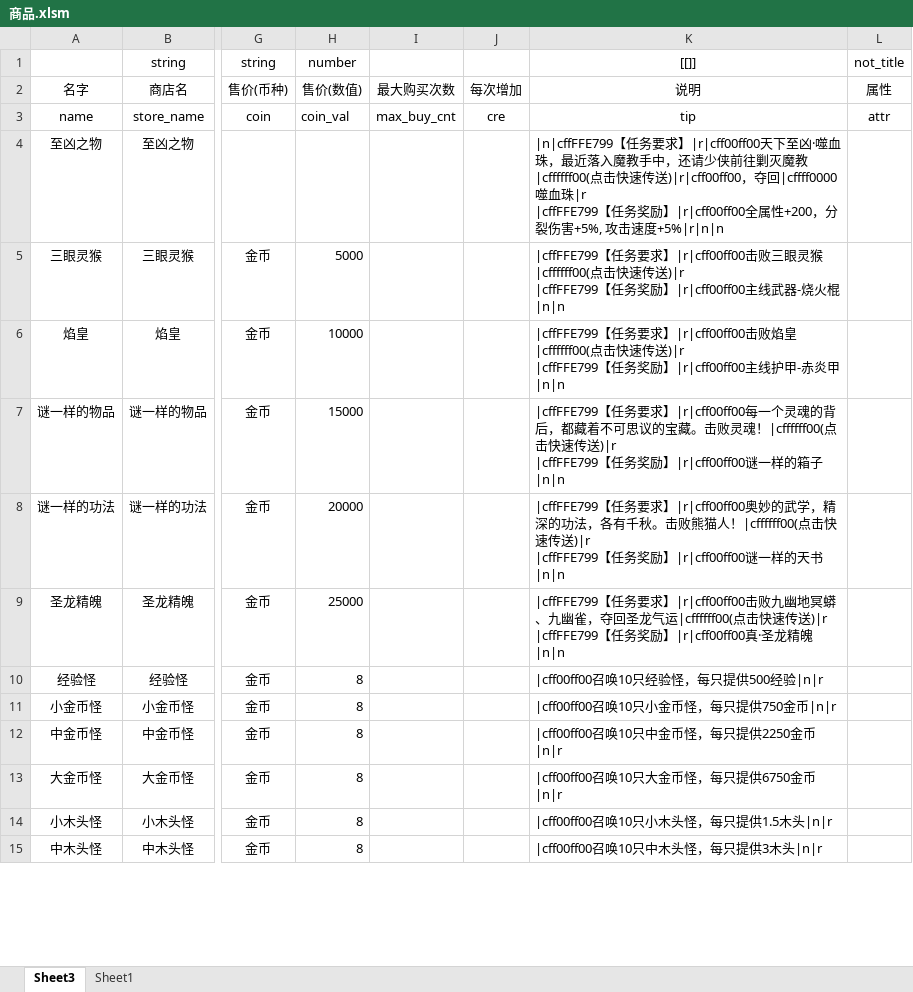
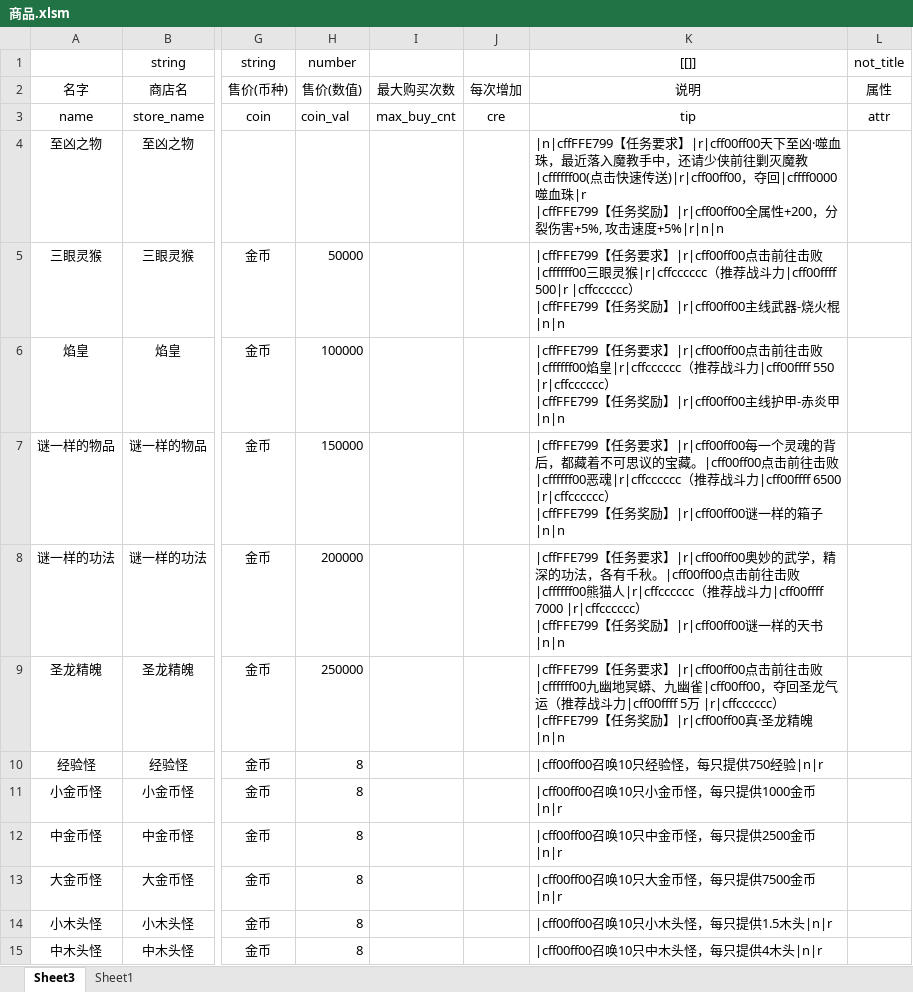
Before and after one commit to jeffworkflow/muban_defence2, an Excel workbook: map/table/商品.xlsm, sheet Sheet3, drawn as a sheet; only a part is shown, gaps mark what is left out; values as stored, in another font and other column widths than the file's, no borders; charts and pictures and conditional formats not drawn; ↵ is a line break in a cell; the diff covers the shown part only; the diff names each change by its address in the sheet, - before the commit and + after, or states it on an @@ line.

```diff
--- a/map/table/商品.xlsm (sheet Sheet3)
+++ b/map/table/商品.xlsm (sheet Sheet3)
-H5: 5000
+H5: 50000
-K5: …要求】|r|cff00ff00击败三眼灵猴|cffffff00(点击快速传送)|r ↵ |cffFFE799【任务…
+K5: …要求】|r|cff00ff00点击前往击败|cffffff00三眼灵猴|r|cffcccccc（推荐战斗力|cff00ffff 500|r |cffcccccc） ↵ |cffFFE799【任务…
-H6: 10000
+H6: 100000
-K6: …】|r|cff00ff00击败焰皇|cffffff00(点击快速传送)|r ↵ |cffFFE799【…
+K6: …】|r|cff00ff00点击前往击败|cffffff00焰皇|r|cffcccccc（推荐战斗力|cff00ffff 550 |r|cffcccccc） ↵ |cffFFE799【…
-H7: 15000
+H7: 150000
-K7: …的宝藏。击败灵魂！|cffffff00(点击快速传送)|r ↵ |cffFFE799【任务…
+K7: …的宝藏。|cff00ff00点击前往击败|cffffff00恶魂|r|cffcccccc（推荐战斗力|cff00ffff 6500 |r|cffcccccc） ↵ |cffFFE799【任务…
-H8: 20000
+H8: 200000
-K8: …有千秋。击败熊猫人！|cffffff00(点击快速传送)|r ↵ |cffFFE799【任务…
+K8: …有千秋。|cff00ff00点击前往击败|cffffff00熊猫人|r|cffcccccc（推荐战斗力|cff00ffff 7000 |r|cffcccccc） ↵ |cffFFE799【任务…
-H9: 25000
+H9: 250000
-K9: …要求】|r|cff00ff00击败九幽地冥蟒、九幽雀，夺回圣龙气运|cffffff00(点击快速传送)|r ↵ |cffFFE799【任务…
+K9: …要求】|r|cff00ff00点击前往击败|cffffff00九幽地冥蟒、九幽雀|cff00ff00，夺回圣龙气运（推荐战斗力|cff00ffff 5万 |r|cffcccccc） ↵ |cffFFE799【任务…
-K10: |cff00ff00召唤10只经验怪，每只提供500经验|n|r
+K10: |cff00ff00召唤10只经验怪，每只提供750经验|n|r
-K11: |cff00ff00召唤10只小金币怪，每只提供750金币|n|r
+K11: |cff00ff00召唤10只小金币怪，每只提供1000金币|n|r
-K12: |cff00ff00召唤10只中金币怪，每只提供2250金币|n|r
+K12: |cff00ff00召唤10只中金币怪，每只提供2500金币|n|r
-K13: |cff00ff00召唤10只大金币怪，每只提供6750金币|n|r
+K13: |cff00ff00召唤10只大金币怪，每只提供7500金币|n|r
-K15: |cff00ff00召唤10只中木头怪，每只提供3木头|n|r
+K15: |cff00ff00召唤10只中木头怪，每只提供4木头|n|r
```
Also changed, not shown: 48 added rows, 180 edited cells and cell formats elsewhere in this sheet, sheet Sheet1, map/table/单位物编生成-.xlsm, map/table/商店物编生成-.xlsm, 19 other files.
